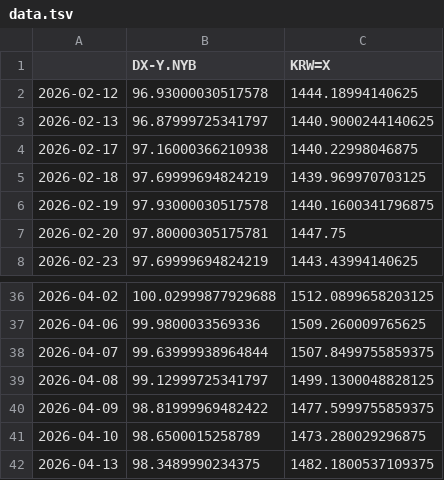
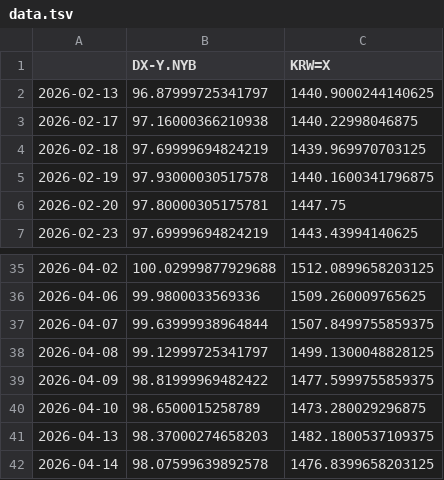
Before and after one commit to pinedance/quant-data-open, a TSV file: output/US/economy/D/data.tsv, drawn as a sheet; only a part is shown, gaps mark what is left out.

```diff
--- a/output/US/economy/D/data.tsv
+++ b/output/US/economy/D/data.tsv
@@ -1,3 +1,2 @@
 	DX-Y.NYB	KRW=X
-2026-02-12	96.93000030517578	1444.18994140625
 2026-02-13	96.87999725341797	1440.9000244140625
@@ -41,2 +40,3 @@
 2026-04-10	98.6500015258789	1473.280029296875
-2026-04-13	98.3489990234375	1482.1800537109375
+2026-04-13	98.37000274658203	1482.1800537109375
+2026-04-14	98.07599639892578	1476.8399658203125
```
Also changed, not shown: output/KR/economy/D/ECOS.tsv, output/KR/economy/D/markets.tsv.
